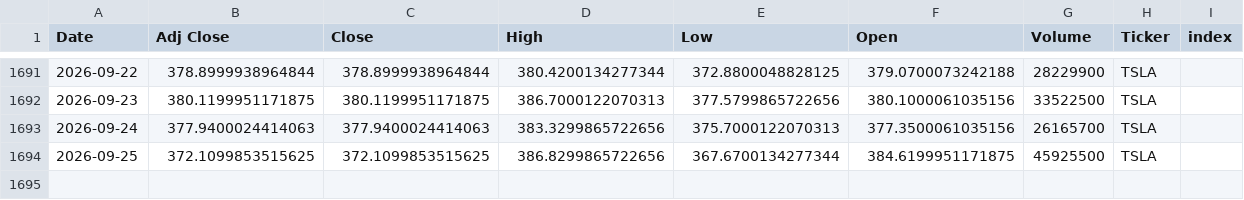
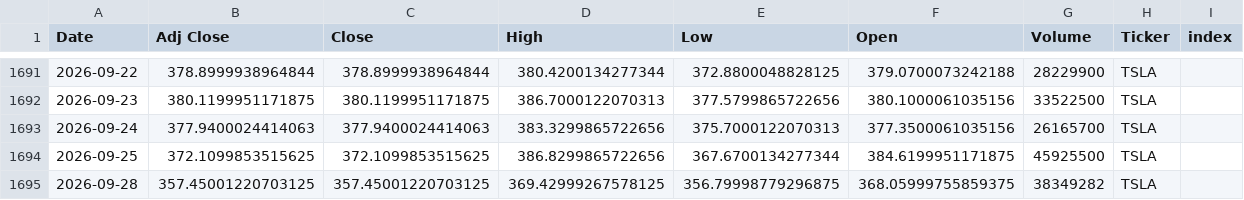
Before and after one commit to Youssef-3Joe/Stock-Market-Analysis, a CSV file: TSLA.csv, drawn as a sheet; only a part is shown, gaps mark what is left out.

```diff
--- a/TSLA.csv
+++ b/TSLA.csv
@@ -1694 +1694,2 @@ Date,Adj Close,Close,High,Low,Open,Volume,Ticker,index
 2026-09-25,372.1099853515625,372.1099853515625,386.8299865722656,367.6700134277344,384.6199951171875,45925500,TSLA,
+2026-09-28,357.45001220703125,357.45001220703125,369.42999267578125,356.79998779296875,368.05999755859375,38349282,TSLA,
```
Also changed, not shown: AAPL.csv, AMZN.csv, 5 other files.
